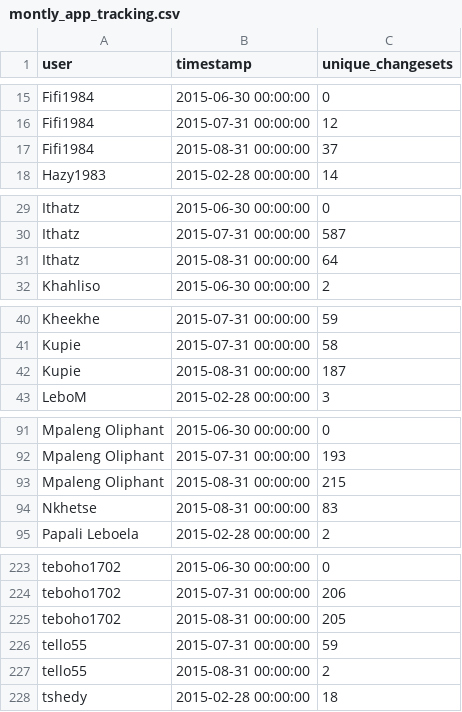
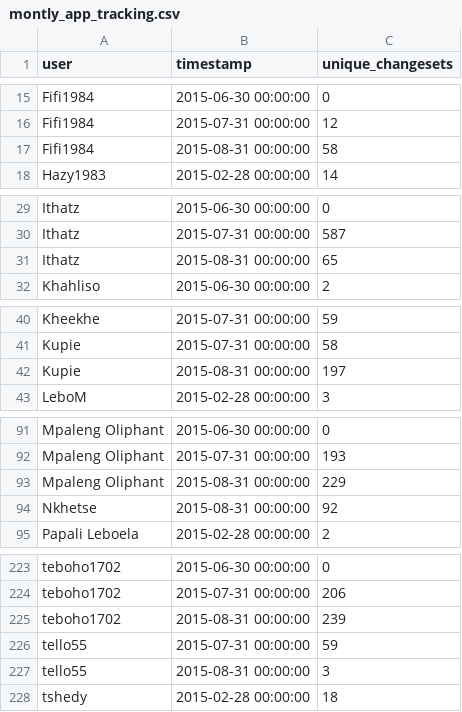
Before and after one commit to rustyb/osm-meta-util, a CSV file: montly_app_tracking.csv, drawn as a sheet; only a part is shown, gaps mark what is left out; the diff covers the shown part only.

```diff
--- a/montly_app_tracking.csv
+++ b/montly_app_tracking.csv
@@ -16,3 +16,3 @@ Fifi1984,2015-06-30 00:00:00,0
 Fifi1984,2015-07-31 00:00:00,12
-Fifi1984,2015-08-31 00:00:00,37
+Fifi1984,2015-08-31 00:00:00,58
 Hazy1983,2015-02-28 00:00:00,14
@@ -30,3 +30,3 @@ Ithatz,2015-06-30 00:00:00,0
 Ithatz,2015-07-31 00:00:00,587
-Ithatz,2015-08-31 00:00:00,64
+Ithatz,2015-08-31 00:00:00,65
 Khahliso,2015-06-30 00:00:00,2
@@ -41,3 +41,3 @@ Kheekhe,2015-07-31 00:00:00,59
 Kupie,2015-07-31 00:00:00,58
-Kupie,2015-08-31 00:00:00,187
+Kupie,2015-08-31 00:00:00,197
 LeboM,2015-02-28 00:00:00,3
@@ -92,4 +92,4 @@ Mpaleng Oliphant,2015-06-30 00:00:00,0
 Mpaleng Oliphant,2015-07-31 00:00:00,193
-Mpaleng Oliphant,2015-08-31 00:00:00,215
-Nkhetse,2015-08-31 00:00:00,83
+Mpaleng Oliphant,2015-08-31 00:00:00,229
+Nkhetse,2015-08-31 00:00:00,92
 Papali Leboela,2015-02-28 00:00:00,2
@@ -224,5 +224,5 @@ teboho1702,2015-06-30 00:00:00,0
 teboho1702,2015-07-31 00:00:00,206
-teboho1702,2015-08-31 00:00:00,205
+teboho1702,2015-08-31 00:00:00,239
 tello55,2015-07-31 00:00:00,59
-tello55,2015-08-31 00:00:00,2
+tello55,2015-08-31 00:00:00,3
 tshedy,2015-02-28 00:00:00,18
```
Also changed, not shown: 11 edited cells elsewhere in this file, app_total_edits_by_type.csv, csv/district_rannking.csv, 1 other file.
